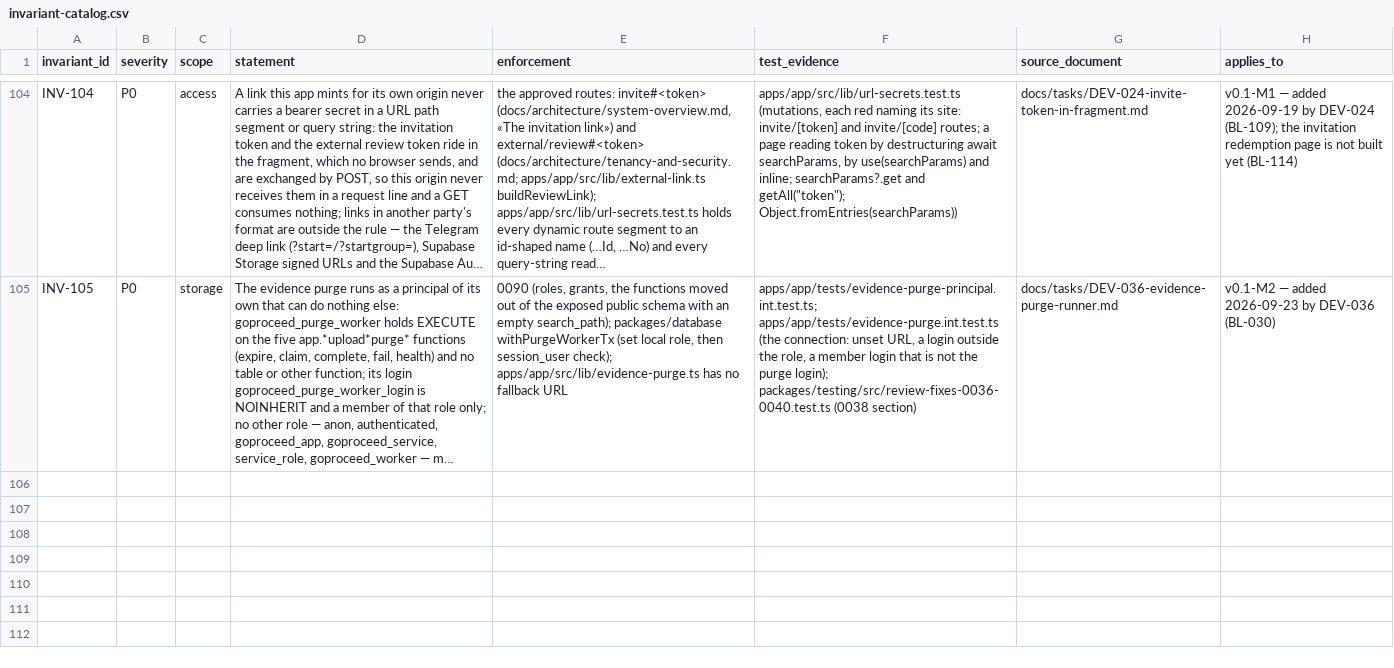
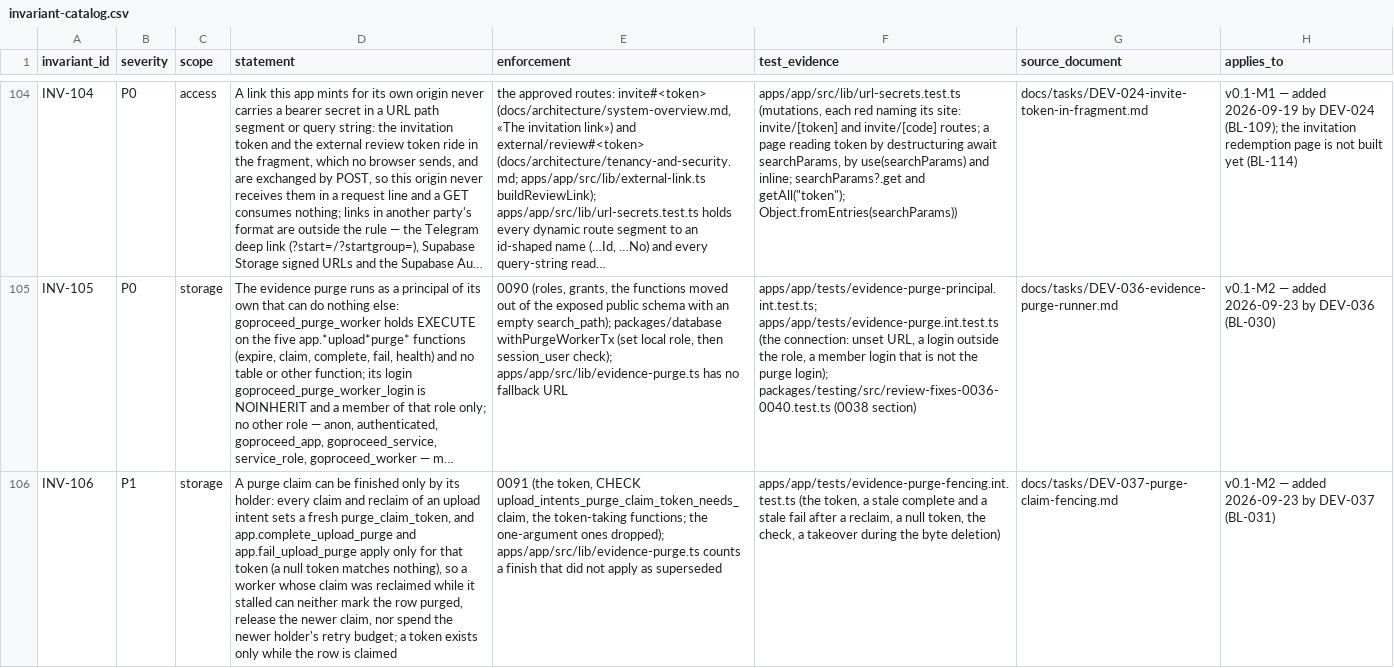
Before and after one commit to akisly/go-proceed, a CSV file: technical/database/invariant-catalog.csv, drawn as a sheet; only a part is shown, gaps mark what is left out; long unchanged cells end in …; the diff names each change by its address in the sheet, - before the commit and + after, or states it on an @@ line.

```diff
--- a/technical/database/invariant-catalog.csv
+++ b/technical/database/invariant-catalog.csv
+row 106: INV-106 | P1 | storage | A purge claim can be finished only by its holder: every claim and reclaim of an upload intent sets a fresh purge_claim_token, and app.complete_upload_purge and app.fail_upload_purge apply only for that token (a null token matches nothing), so a worker whose claim was reclaimed while it stalled can neither mark the row purged, release the newer claim, nor spend the newer holder's retry budget; a token exists only while the row is claimed | 0091 (the token, CHECK upload_intents_purge_claim_token_needs_claim, the token-taking functions; the one-argument ones dropped); apps/app/src/lib/evidence-purge.ts counts a finish that did not apply as superseded | apps/app/tests/evidence-purge-fencing.int.test.ts (the token, a stale complete and a stale fail after a reclaim, a null token, the check, a takeover during the byte deletion) | docs/tasks/DEV-037-purge-claim-fencing.md | v0.1-M2 — added 2026-09-23 by DEV-037 (BL-031)
```
Also changed, not shown: technical/data-access-surface.csv, 11 other files.
